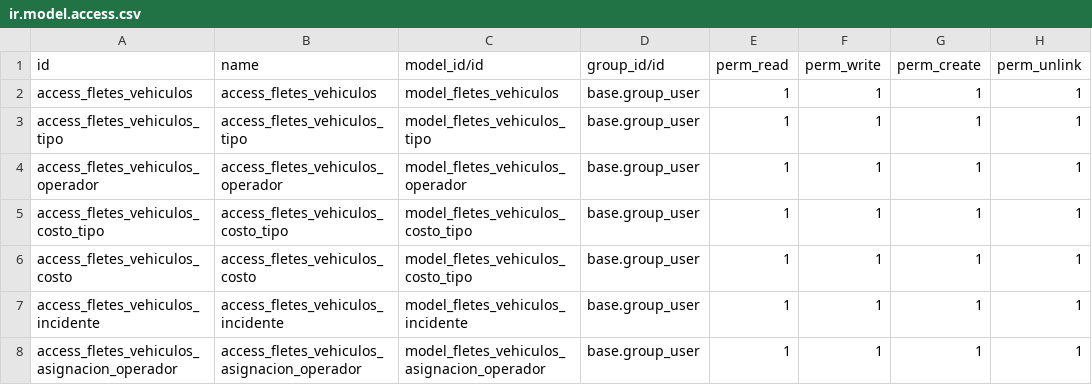
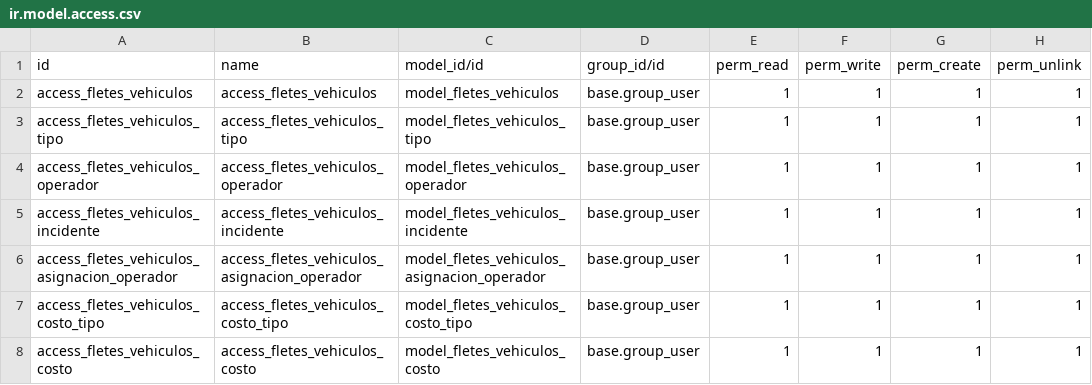
Before and after one commit to DevGabriel23/gestion_vehiculos, a CSV file: security/ir.model.access.csv, drawn as a sheet.

Commit message:
feat: enhance vehicle model with tracking fields and update access rights

```diff
--- a/security/ir.model.access.csv
+++ b/security/ir.model.access.csv
@@ -4,5 +4,5 @@ access_fletes_vehiculos_tipo,access_fletes_vehiculos_tipo,model_fletes_vehiculos
 access_fletes_vehiculos_operador,access_fletes_vehiculos_operador,model_fletes_vehiculos_operador,base.group_user,1,1,1,1
-access_fletes_vehiculos_costo_tipo,access_fletes_vehiculos_costo_tipo,model_fletes_vehiculos_costo_tipo,base.group_user,1,1,1,1
-access_fletes_vehiculos_costo,access_fletes_vehiculos_costo,model_fletes_vehiculos_costo_tipo,base.group_user,1,1,1,1
 access_fletes_vehiculos_incidente,access_fletes_vehiculos_incidente,model_fletes_vehiculos_incidente,base.group_user,1,1,1,1
 access_fletes_vehiculos_asignacion_operador,access_fletes_vehiculos_asignacion_operador,model_fletes_vehiculos_asignacion_operador,base.group_user,1,1,1,1
+access_fletes_vehiculos_costo_tipo,access_fletes_vehiculos_costo_tipo,model_fletes_vehiculos_costo_tipo,base.group_user,1,1,1,1
+access_fletes_vehiculos_costo,access_fletes_vehiculos_costo,model_fletes_vehiculos_costo,base.group_user,1,1,1,1
```
Also changed, not shown: 2 other files.
